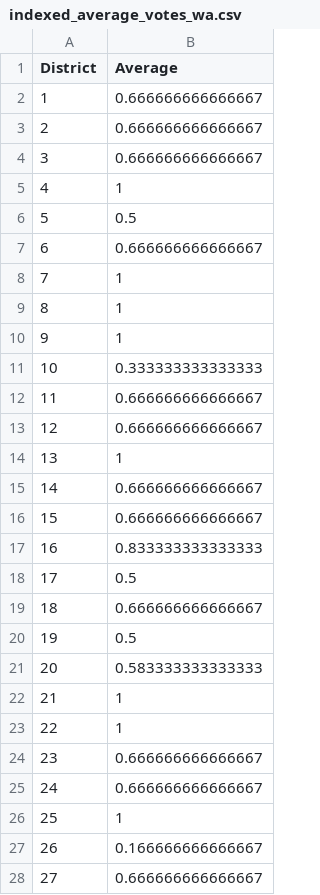
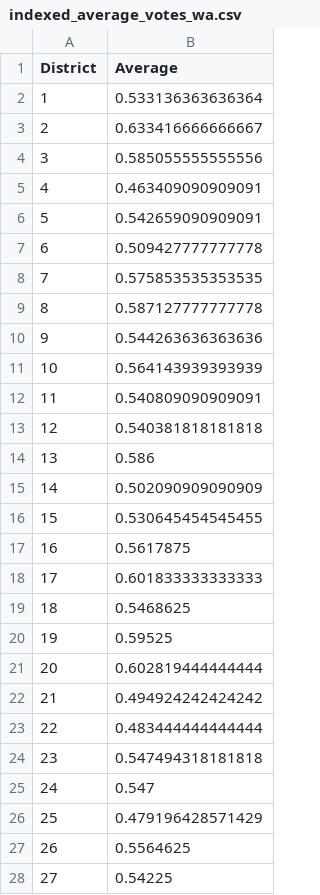
Before and after one commit to farinliani/17.853, a CSV file: indexed_average_votes_wa.csv, drawn as a sheet; only a part is shown; the diff covers the shown part only.

Commit message:
robustness check for CA
use continuous alignment score based on % of aligned votes. TLDR: basically same relation

```diff
--- a/indexed_average_votes_wa.csv
+++ b/indexed_average_votes_wa.csv
@@ -1,28 +1,28 @@
 "District","Average"
-1,0.666666666666667
-2,0.666666666666667
-3,0.666666666666667
-4,1
-5,0.5
-6,0.666666666666667
-7,1
-8,1
-9,1
-10,0.333333333333333
-11,0.666666666666667
-12,0.666666666666667
-13,1
-14,0.666666666666667
-15,0.666666666666667
-16,0.833333333333333
-17,0.5
-18,0.666666666666667
-19,0.5
-20,0.583333333333333
-21,1
-22,1
-23,0.666666666666667
-24,0.666666666666667
-25,1
-26,0.166666666666667
-27,0.666666666666667
+1,0.533136363636364
+2,0.633416666666667
+3,0.585055555555556
+4,0.463409090909091
+5,0.542659090909091
+6,0.509427777777778
+7,0.575853535353535
+8,0.587127777777778
+9,0.544263636363636
+10,0.564143939393939
+11,0.540809090909091
+12,0.540381818181818
+13,0.586
+14,0.502090909090909
+15,0.530645454545455
+16,0.5617875
+17,0.601833333333333
+18,0.5468625
+19,0.59525
+20,0.602819444444444
+21,0.494924242424242
+22,0.483444444444444
+23,0.547494318181818
+24,0.547
+25,0.479196428571429
+26,0.5564625
+27,0.54225
```
Also changed, not shown: 22 edited cells elsewhere in this file, 9 other files.
